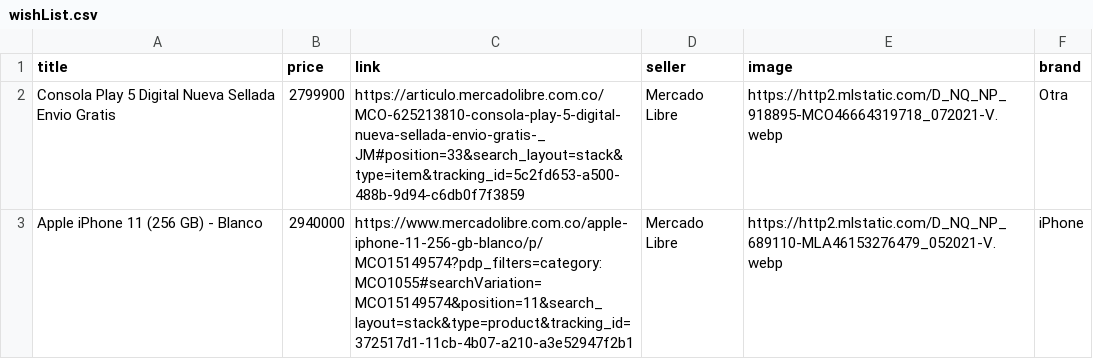
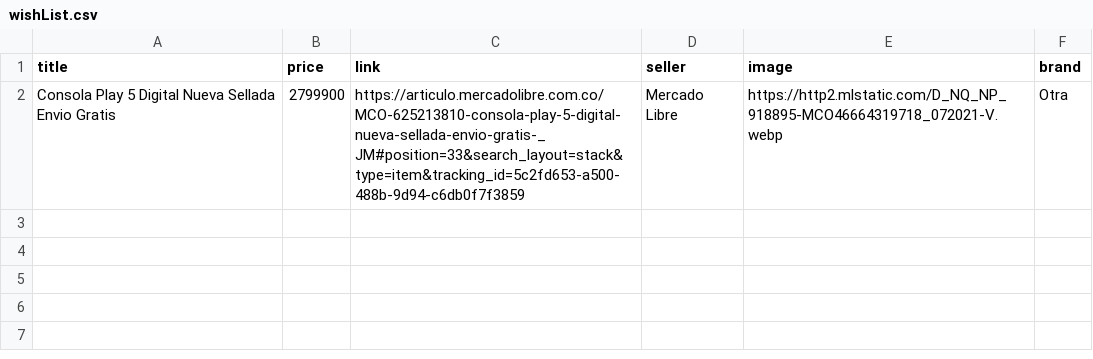
Before and after one commit to JavierTarazona06/SharpSight, a CSV file: src/wishList.csv, drawn as a sheet; the diff names each change by its address in the sheet, - before the commit and + after, or states it on an @@ line.

```diff
--- a/src/wishList.csv
+++ b/src/wishList.csv
-row 3: Apple iPhone 11 (256 GB) - Blanco | 2940000 | https://www.mercadolibre.com.co/apple-iphone-11-256-gb-blanco/p/MCO15149574?pdp_filters=category:MCO1055#searchVariation=MCO15149574&position=11&search_layout=stack&type=product&tracking_id=372517d1-11cb-4b07-a210-a3e52947f2b1 | Mercado Libre | https://http2.mlstatic.com/D_NQ_NP_689110-MLA46153276479_052021-V.webp | iPhone
```
Also changed, not shown: 5 other files.
